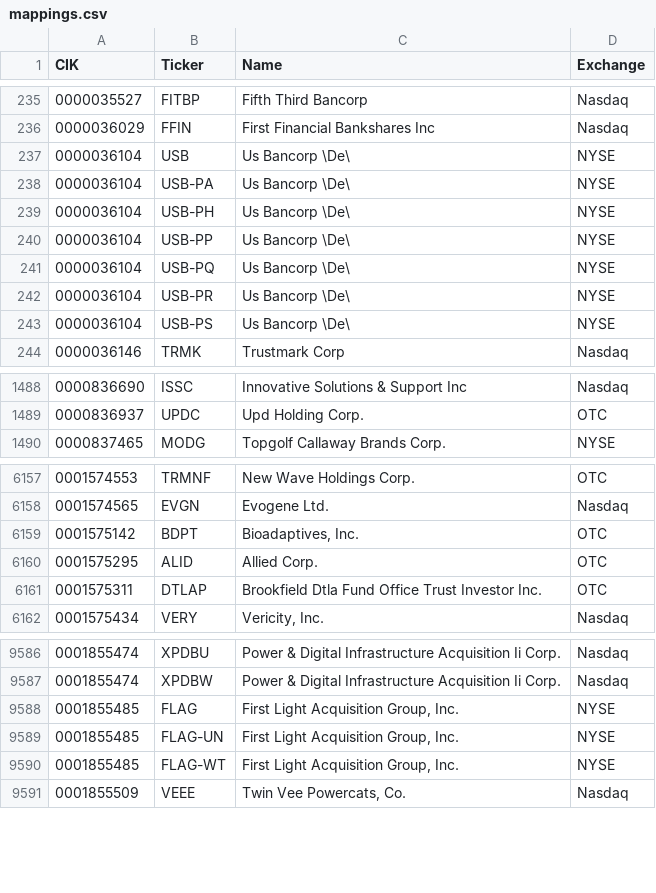
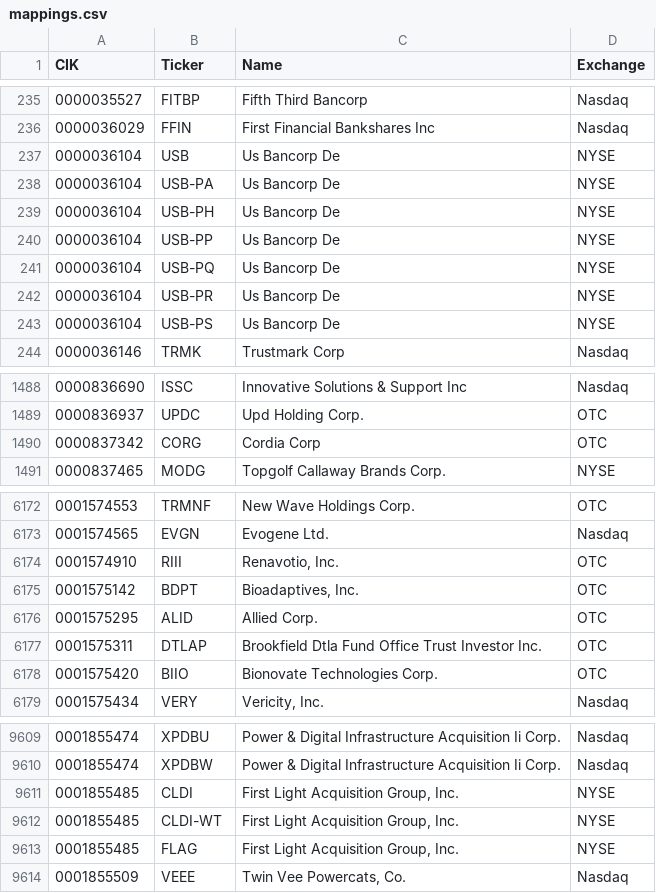
Before and after one commit to jadchaar/sec-cik-mapper, a CSV file: mappings/stocks/mappings.csv, drawn as a sheet; only a part is shown, gaps mark what is left out; the diff covers the shown part only.

Commit message:
09/15/23 automated CRON job - update mappings

```diff
--- a/mappings/stocks/mappings.csv
+++ b/mappings/stocks/mappings.csv
@@ -236,9 +236,9 @@ CIK,Ticker,Name,Exchange
 0000036029,FFIN,First Financial Bankshares Inc,Nasdaq
-0000036104,USB,Us Bancorp \De\,NYSE
-0000036104,USB-PA,Us Bancorp \De\,NYSE
-0000036104,USB-PH,Us Bancorp \De\,NYSE
-0000036104,USB-PP,Us Bancorp \De\,NYSE
-0000036104,USB-PQ,Us Bancorp \De\,NYSE
-0000036104,USB-PR,Us Bancorp \De\,NYSE
-0000036104,USB-PS,Us Bancorp \De\,NYSE
+0000036104,USB,Us Bancorp De,NYSE
+0000036104,USB-PA,Us Bancorp De,NYSE
+0000036104,USB-PH,Us Bancorp De,NYSE
+0000036104,USB-PP,Us Bancorp De,NYSE
+0000036104,USB-PQ,Us Bancorp De,NYSE
+0000036104,USB-PR,Us Bancorp De,NYSE
+0000036104,USB-PS,Us Bancorp De,NYSE
 0000036146,TRMK,Trustmark Corp,Nasdaq
@@ -1489,2 +1489,3 @@ CIK,Ticker,Name,Exchange
 0000836937,UPDC,Upd Holding Corp.,OTC
+0000837342,CORG,Cordia Corp,OTC
 0000837465,MODG,Topgolf Callaway Brands Corp.,NYSE
@@ -6158,2 +6173,3 @@ CIK,Ticker,Name,Exchange
 0001574565,EVGN,Evogene Ltd.,Nasdaq
+0001574910,RIII,"Renavotio, Inc.",OTC
 0001575142,BDPT,"Bioadaptives, Inc.",OTC
@@ -6161,2 +6177,3 @@ CIK,Ticker,Name,Exchange
 0001575311,DTLAP,Brookfield Dtla Fund Office Trust Investor Inc.,OTC
+0001575420,BIIO,Bionovate Technologies Corp.,OTC
 0001575434,VERY,"Vericity, Inc.",Nasdaq
@@ -9587,5 +9610,5 @@ CIK,Ticker,Name,Exchange
 0001855474,XPDBW,Power & Digital Infrastructure Acquisition Ii Corp.,Nasdaq
+0001855485,CLDI,"First Light Acquisition Group, Inc.",NYSE
+0001855485,CLDI-WT,"First Light Acquisition Group, Inc.",NYSE
 0001855485,FLAG,"First Light Acquisition Group, Inc.",NYSE
-0001855485,FLAG-UN,"First Light Acquisition Group, Inc.",NYSE
-0001855485,FLAG-WT,"First Light Acquisition Group, Inc.",NYSE
 0001855509,VEEE,"Twin Vee Powercats, Co.",Nasdaq
```
Also changed, not shown: 26 added rows, 3 removed rows and 18 edited cells elsewhere in this file, 20 other files.
